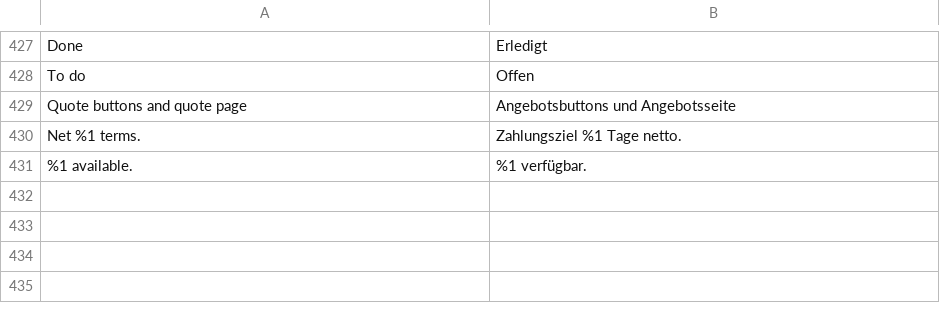
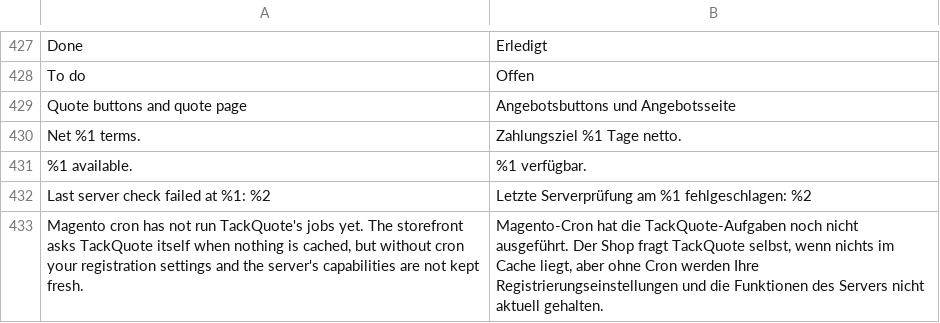
Before and after one commit to tackquote/magento-extension, a CSV file: i18n/de_DE.csv, drawn as a sheet; only a part is shown, gaps mark what is left out.

```diff
--- a/i18n/de_DE.csv
+++ b/i18n/de_DE.csv
@@ -433 +433,3 @@
 "%1 available.","%1 verfügbar."
+"Last server check failed at %1: %2","Letzte Serverprüfung am %1 fehlgeschlagen: %2"
+"Magento cron has not run TackQuote's jobs yet. The storefront asks TackQuote itself when nothing is cached, but without cron your registration settings and the server's capabilities are not kept fresh.","Magento-Cron hat die TackQuote-Aufgaben noch nicht ausgeführt. Der Shop fragt TackQuote selbst, wenn nichts im Cache liegt, aber ohne Cron werden Ihre Registrierungseinstellungen und die Funktionen des Servers nicht aktuell gehalten."
```
Also changed, not shown: i18n/es_ES.csv, i18n/fr_FR.csv, 19 other files.
